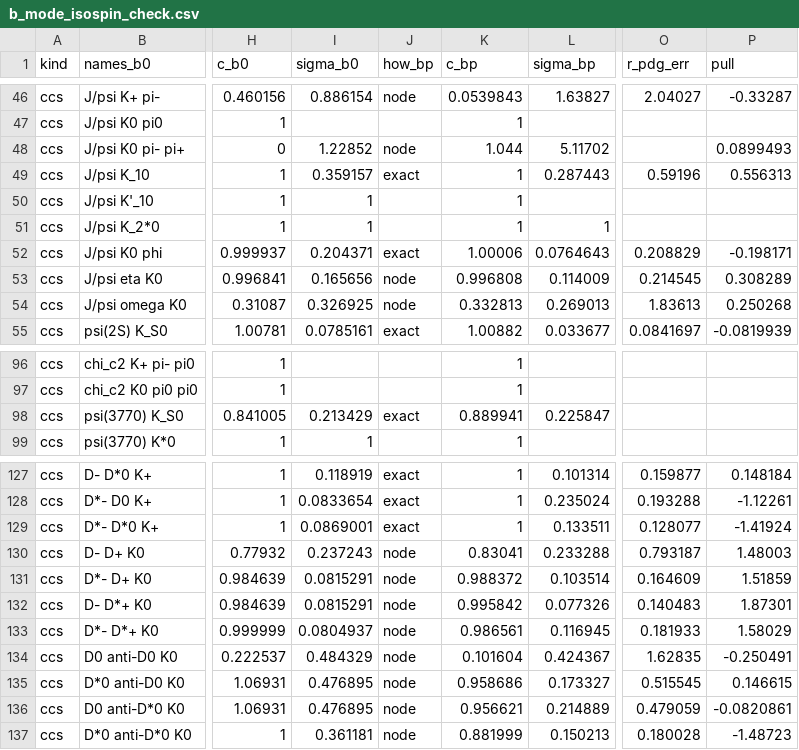
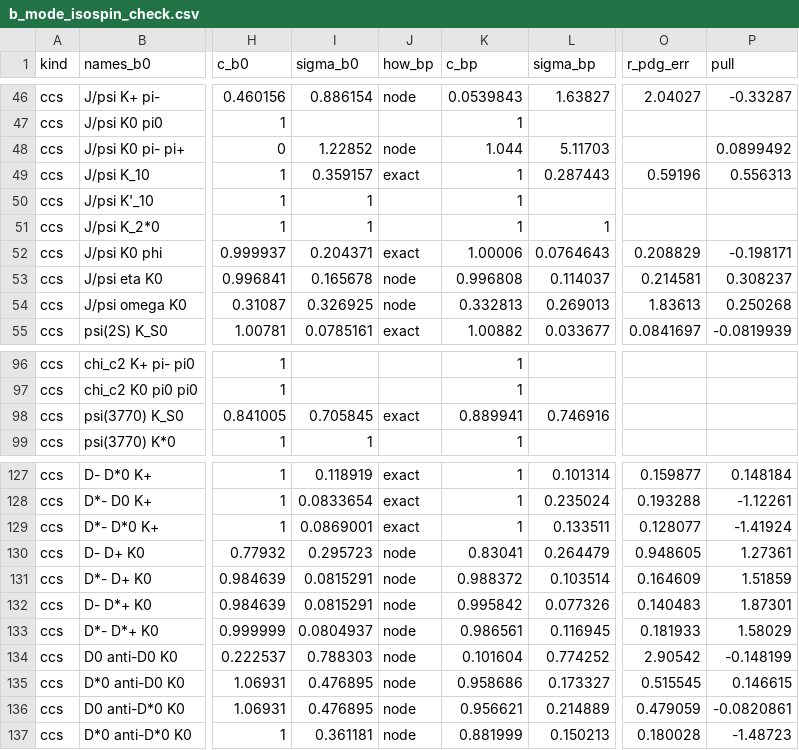
Before and after one commit to zjkjsd/inclusive_R_D, a CSV file: Notebooks/Plotting/csv_output/b_mode_isospin_check.csv, drawn as a sheet; only a part is shown, gaps mark what is left out; the diff names each change by its address in the sheet, - before the commit and + after, or states it on an @@ line.

```diff
--- a/Notebooks/Plotting/csv_output/b_mode_isospin_check.csv
+++ b/Notebooks/Plotting/csv_output/b_mode_isospin_check.csv
-L48 (sigma_bp): 5.11702
+L48 (sigma_bp): 5.11703
-P48 (pull): 0.0899493
+P48 (pull): 0.0899492
-I53 (sigma_b0): 0.165656
+I53 (sigma_b0): 0.165678
-L53 (sigma_bp): 0.114009
+L53 (sigma_bp): 0.114037
-O53 (r_pdg_err): 0.214545
+O53 (r_pdg_err): 0.214581
-P53 (pull): 0.308289
+P53 (pull): 0.308237
-I98 (sigma_b0): 0.213429
+I98 (sigma_b0): 0.705845
-L98 (sigma_bp): 0.225847
+L98 (sigma_bp): 0.746916
-I130 (sigma_b0): 0.237243
+I130 (sigma_b0): 0.295723
-L130 (sigma_bp): 0.233288
+L130 (sigma_bp): 0.264479
-O130 (r_pdg_err): 0.793187
+O130 (r_pdg_err): 0.948605
-P130 (pull): 1.48003
+P130 (pull): 1.27361
-I134 (sigma_b0): 0.484329
+I134 (sigma_b0): 0.788303
-L134 (sigma_bp): 0.424367
+L134 (sigma_bp): 0.774252
-O134 (r_pdg_err): 1.62835
+O134 (r_pdg_err): 2.90542
-P134 (pull): -0.250491
+P134 (pull): -0.148199
```
Also changed, not shown: Notebooks/Plotting/csv_output/b_mode_pdg_review.csv, Notebooks/Plotting/csv_output/b_mode_pdg_table.csv, 5 other files.
